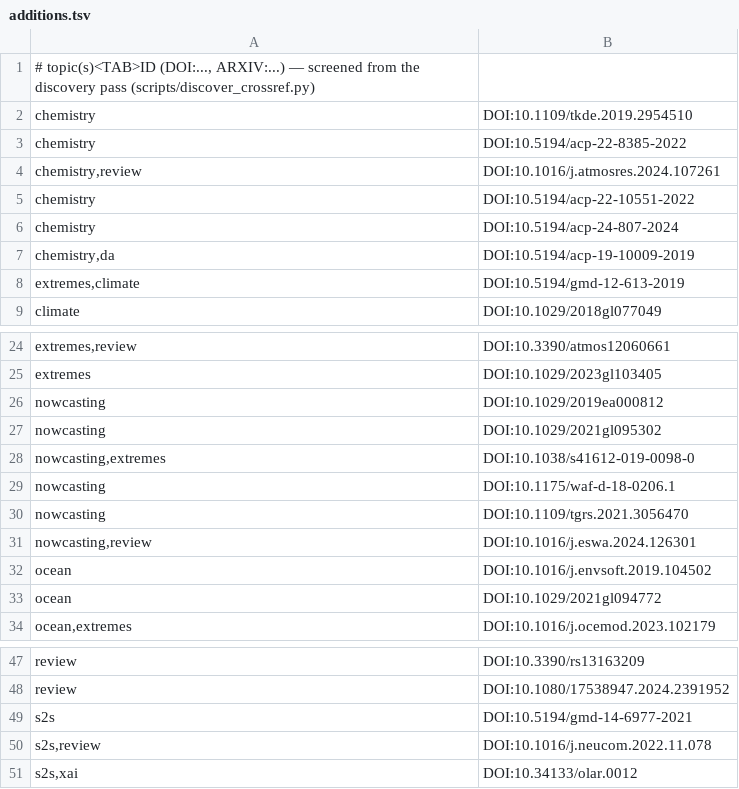
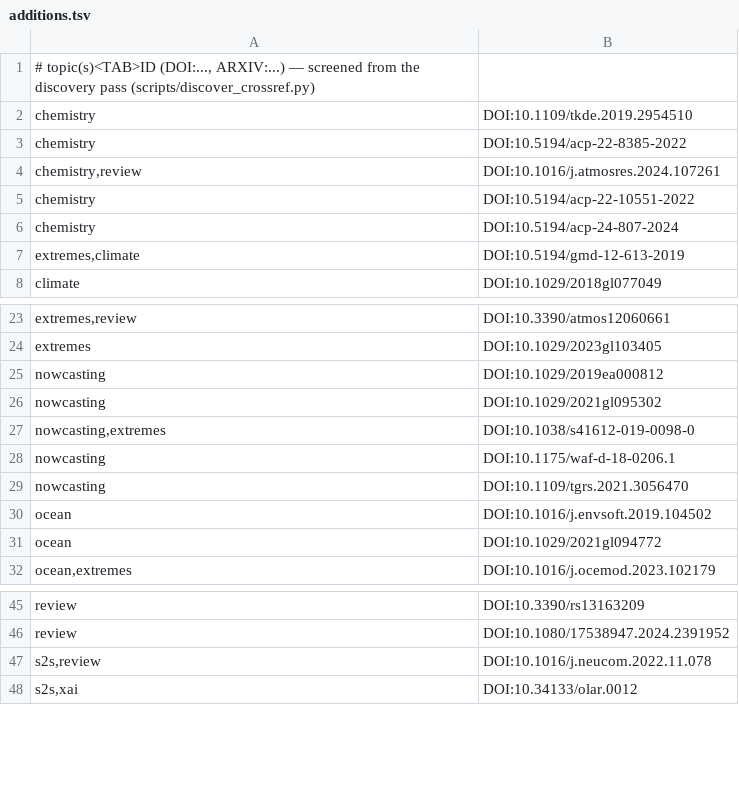
Before and after one commit to carlosdhoyos/ai-in-atmospheric-and-oceanic-sciences, a TSV file: data/additions.tsv, drawn as a sheet; only a part is shown, gaps mark what is left out; the diff names each change by its address in the sheet, - before the commit and + after, or states it on an @@ line.

```diff
--- a/data/additions.tsv
+++ b/data/additions.tsv
-row 7: chemistry,da | DOI:10.5194/acp-19-10009-2019
-row 31: nowcasting,review | DOI:10.1016/j.eswa.2024.126301
-row 49: s2s | DOI:10.5194/gmd-14-6977-2021
```
Also changed, not shown: data/overrides.tsv, data/seeds.tsv, 2 other files.
